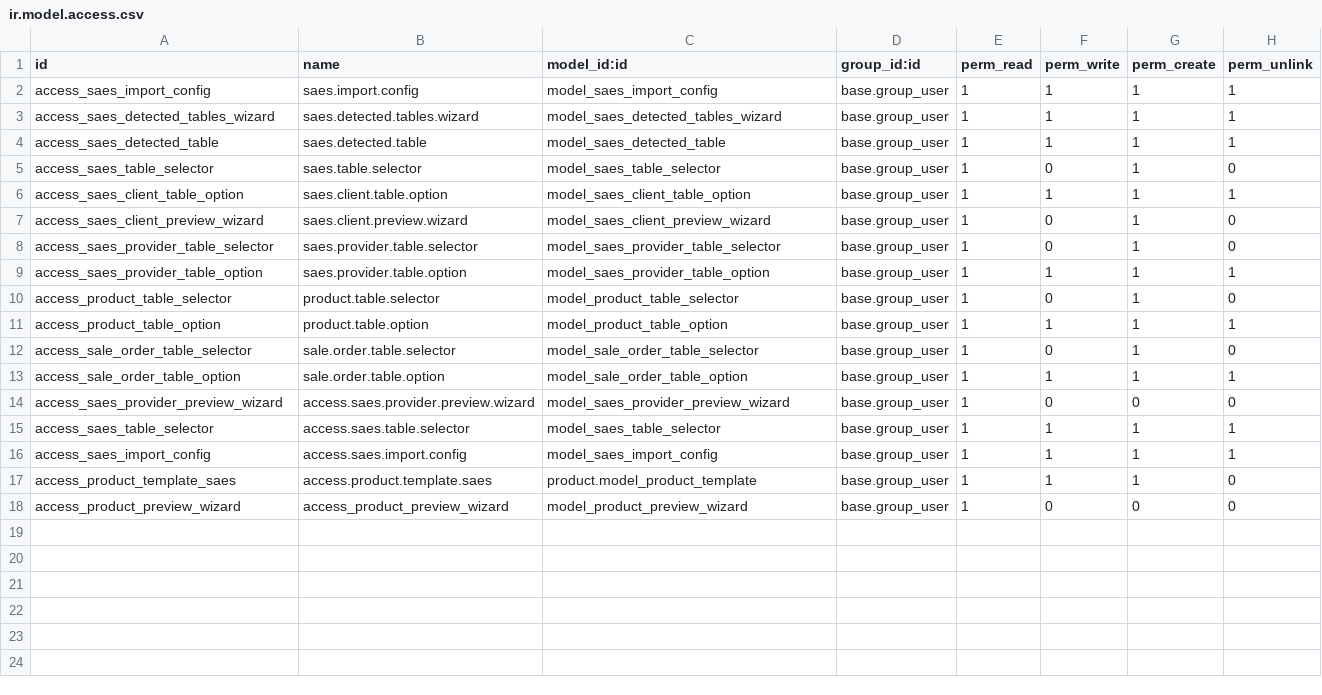
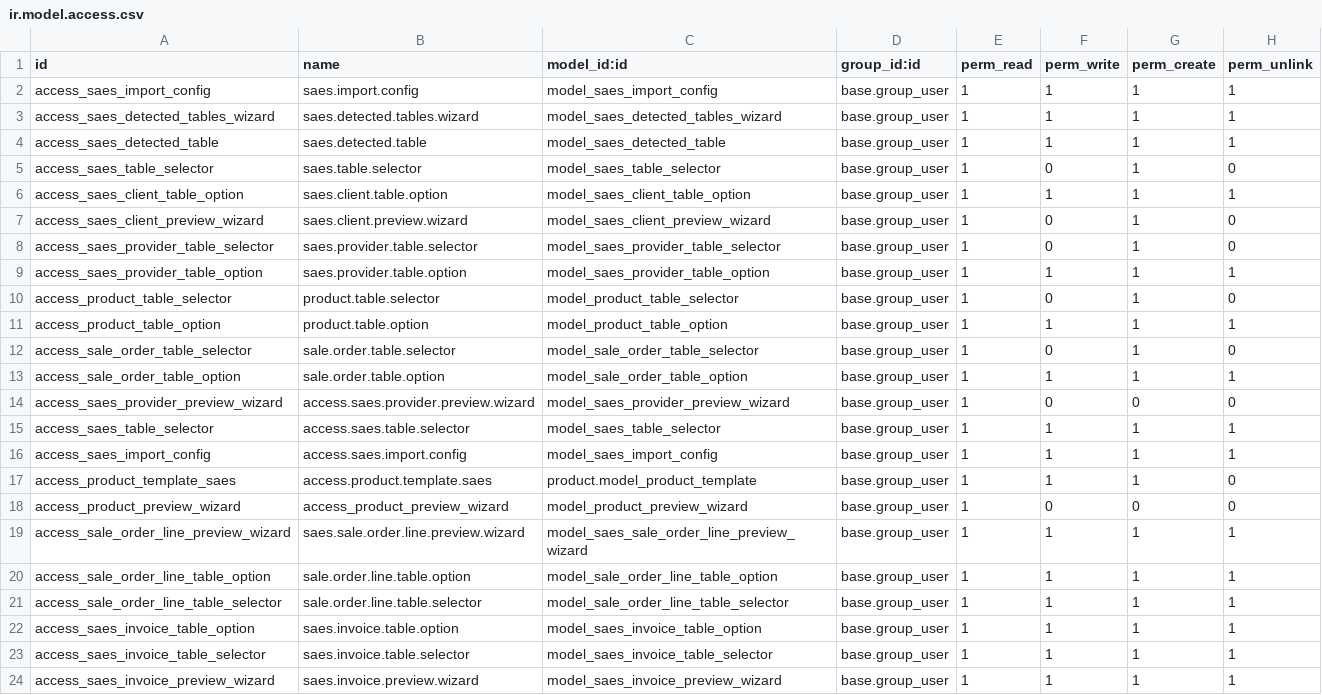
Before and after one commit to Dayloc/Mis_Modulos_Odoo, a CSV file: saes_import/security/ir.model.access.csv, drawn as a sheet; the diff names each change by its address in the sheet, - before the commit and + after, or states it on an @@ line.

Commit message:
hasta factura, linea y pedidos para importacion después

```diff
--- a/saes_import/security/ir.model.access.csv
+++ b/saes_import/security/ir.model.access.csv
+row 19: access_sale_order_line_preview_wizard | saes.sale.order.line.preview.wizard | model_saes_sale_order_line_preview_wizard | base.group_user | 1 | 1 | 1 | 1
+row 20: access_sale_order_line_table_option | sale.order.line.table.option | model_sale_order_line_table_option | base.group_user | 1 | 1 | 1 | 1
+row 21: access_sale_order_line_table_selector | sale.order.line.table.selector | model_sale_order_line_table_selector | base.group_user | 1 | 1 | 1 | 1
+row 22: access_saes_invoice_table_option | saes.invoice.table.option | model_saes_invoice_table_option | base.group_user | 1 | 1 | 1 | 1
+row 23: access_saes_invoice_table_selector | saes.invoice.table.selector | model_saes_invoice_table_selector | base.group_user | 1 | 1 | 1 | 1
+row 24: access_saes_invoice_preview_wizard | saes.invoice.preview.wizard | model_saes_invoice_preview_wizard | base.group_user | 1 | 1 | 1 | 1
```
Also changed, not shown: 17 other files.
